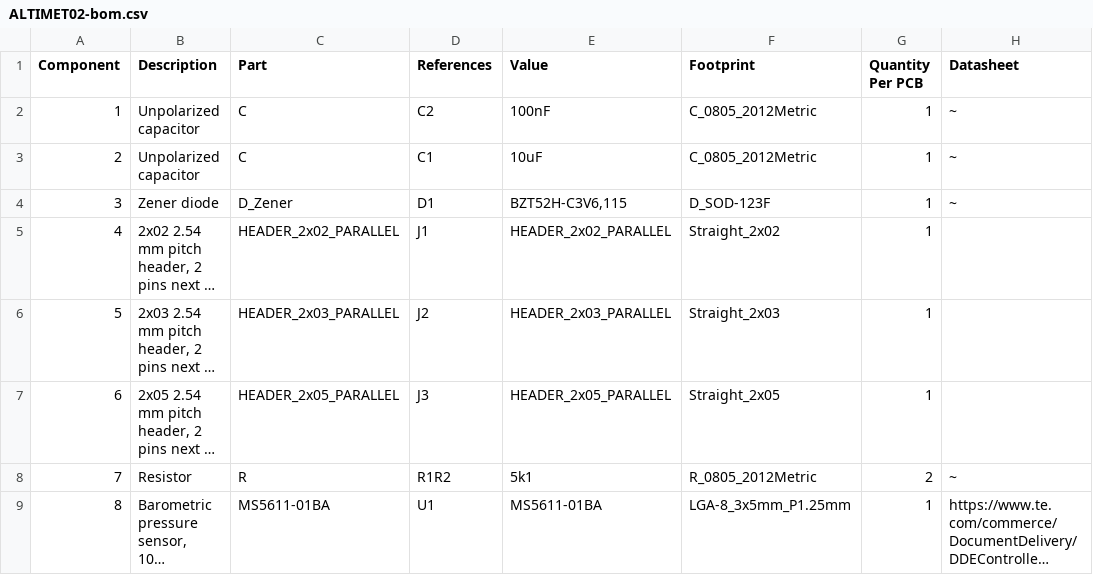
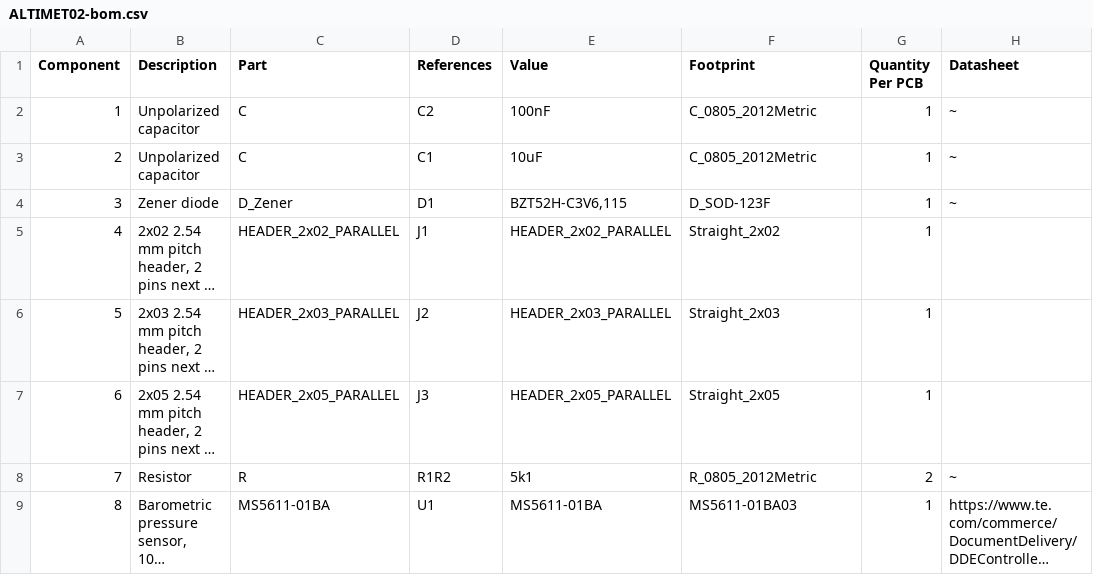
Before and after one commit to mlab-modules/ALTIMET02, a CSV file: hw/cam_profi/assembly/ALTIMET02-bom.csv, drawn as a sheet; only a part is shown; long unchanged cells end in …; the diff names each change by its address in the sheet, - before the commit and + after, or states it on an @@ line.

```diff
--- a/hw/cam_profi/assembly/ALTIMET02-bom.csv
+++ b/hw/cam_profi/assembly/ALTIMET02-bom.csv
-F9 (Footprint): LGA-8_3x5mm_P1.25mm
+F9 (Footprint): MS5611-01BA03
```
Also changed, not shown: hw/cam_profi/assembly/ALTIMET02-bom_nogroup.csv, hw/cam_profi/assembly/PnP/ALTIMET02_cpl_both_pos.csv, 36 other files.
